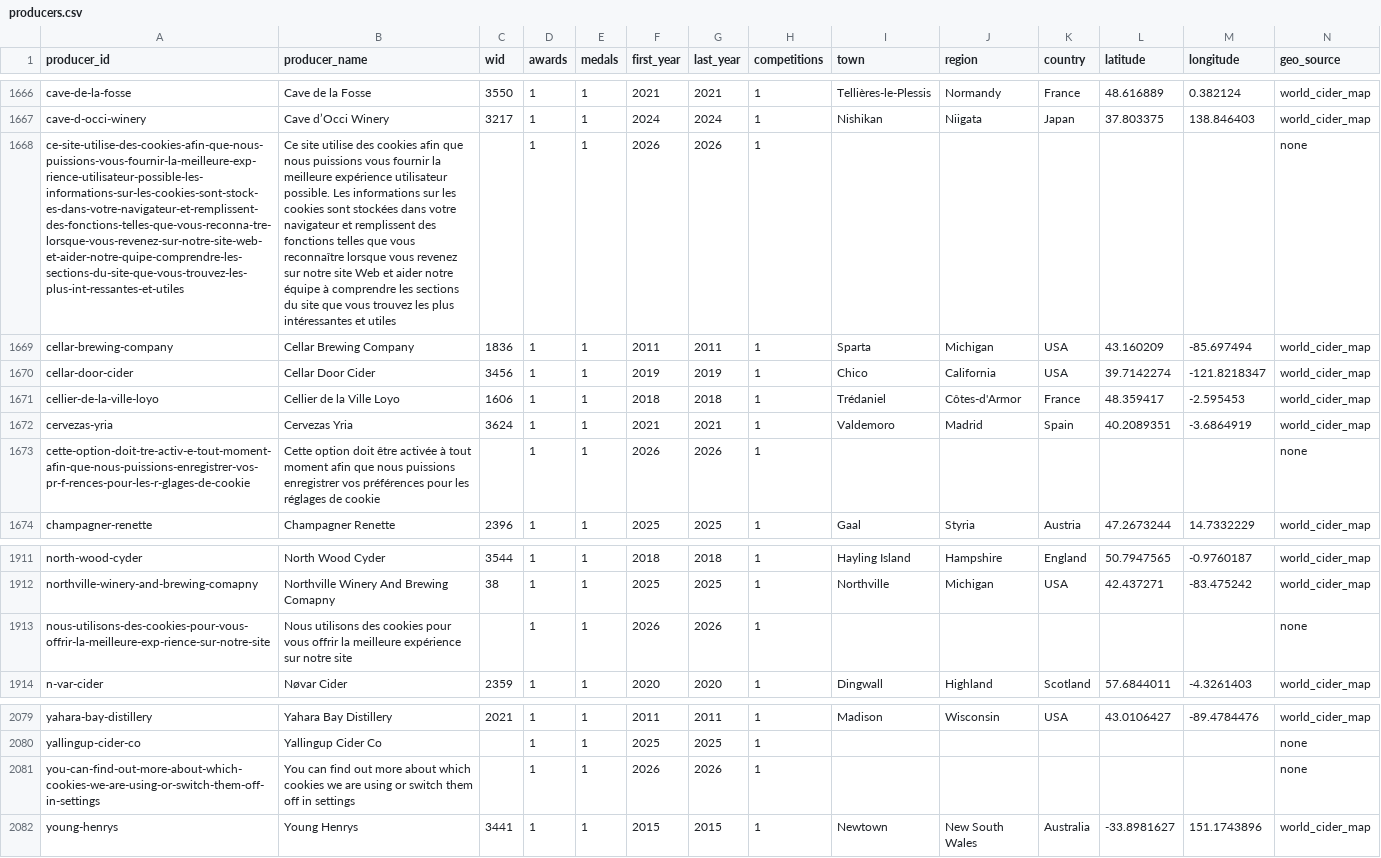
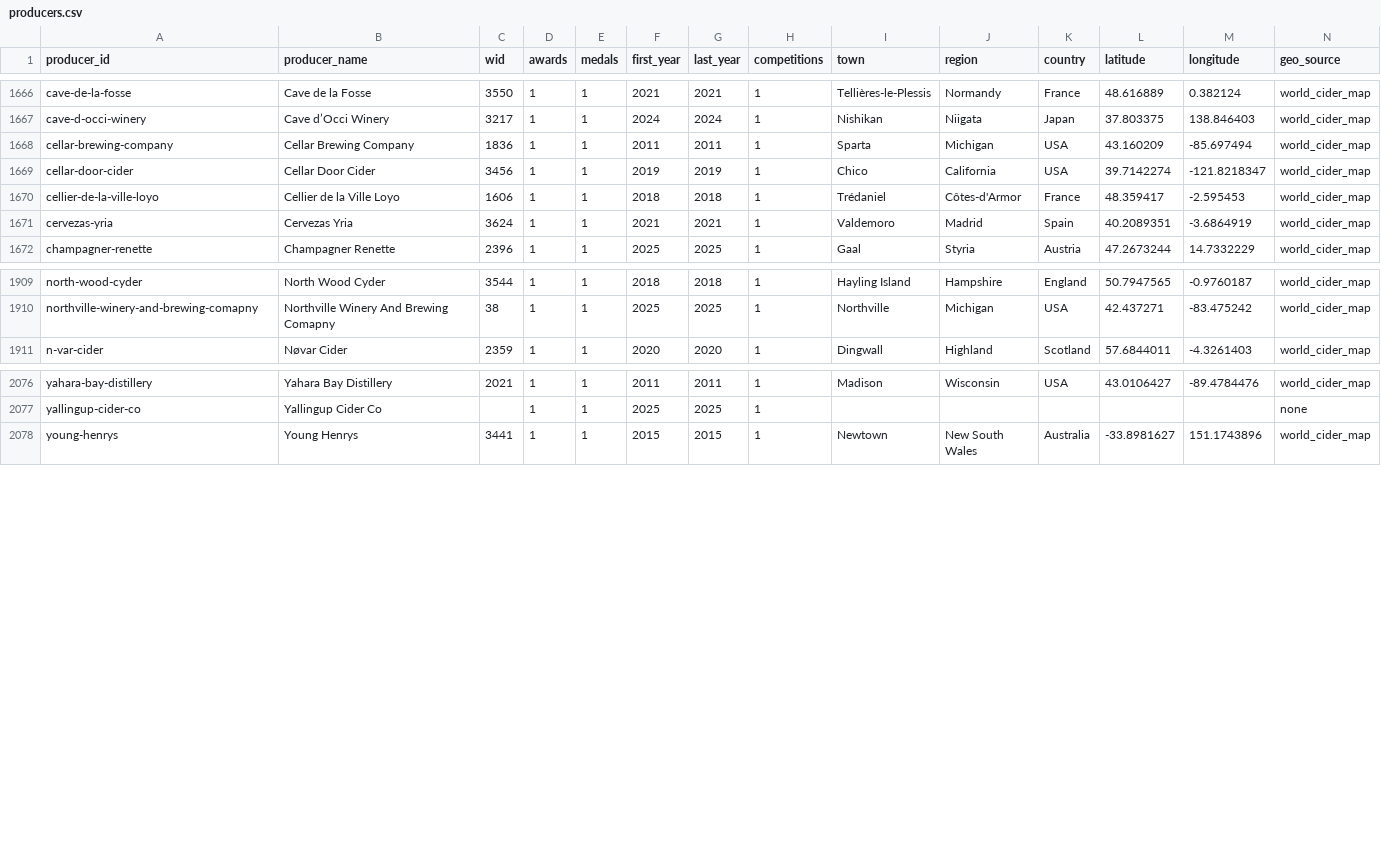
Before and after one commit to ericallanwest/cider-competitions, a CSV file: data/out/producers.csv, drawn as a sheet; only a part is shown, gaps mark what is left out; rows hold the shown columns only; the diff names each change by its address in the sheet, - before the commit and + after, or states it on an @@ line.

```diff
--- a/data/out/producers.csv
+++ b/data/out/producers.csv
-row 1668: ce-site-utilise-des-cookies-afin-que-nous-puissions-vous-fournir-la-meilleure-exp-rience-utilisateur-possible-les-informations-sur-les-cookies-sont-stock-es-dans-votre-navigateur-et-remplissent-des-fonctions-telles-que-vous-reconna-tre-lorsque-vous-revenez-sur-notre-site-web-et-aider-notre-quipe-comprendre-les-sections-du-site-que-vous-trouvez-les-plus-int-ressantes-et-utiles | Ce site utilise des cookies afin que nous puissions vous fournir la meilleure expérience utilisateur possible. Les informations sur les cookies sont stockées dans votre navigateur et remplissent des fonctions telles que vous reconnaître lorsque vous revenez sur notre site Web et aider notre équipe à comprendre les sections du site que vous trouvez les plus intéressantes et utiles |  | 1 | 1 | 2026 | 2026 | 1 |  |  |  |  |  | none
-row 1673: cette-option-doit-tre-activ-e-tout-moment-afin-que-nous-puissions-enregistrer-vos-pr-f-rences-pour-les-r-glages-de-cookie | Cette option doit être activée à tout moment afin que nous puissions enregistrer vos préférences pour les réglages de cookie |  | 1 | 1 | 2026 | 2026 | 1 |  |  |  |  |  | none
-row 1913: nous-utilisons-des-cookies-pour-vous-offrir-la-meilleure-exp-rience-sur-notre-site | Nous utilisons des cookies pour vous offrir la meilleure expérience sur notre site |  | 1 | 1 | 2026 | 2026 | 1 |  |  |  |  |  | none
-row 2081: you-can-find-out-more-about-which-cookies-we-are-using-or-switch-them-off-in-settings | You can find out more about which cookies we are using or switch them off in settings |  | 1 | 1 | 2026 | 2026 | 1 |  |  |  |  |  | none
```
Also changed, not shown: data/parsed/concours-regional-cidricole-de-bretagne-2026/results.csv, data/staging/concours-regional-cidricole-de-bretagne-2026.csv, 15 other files.
